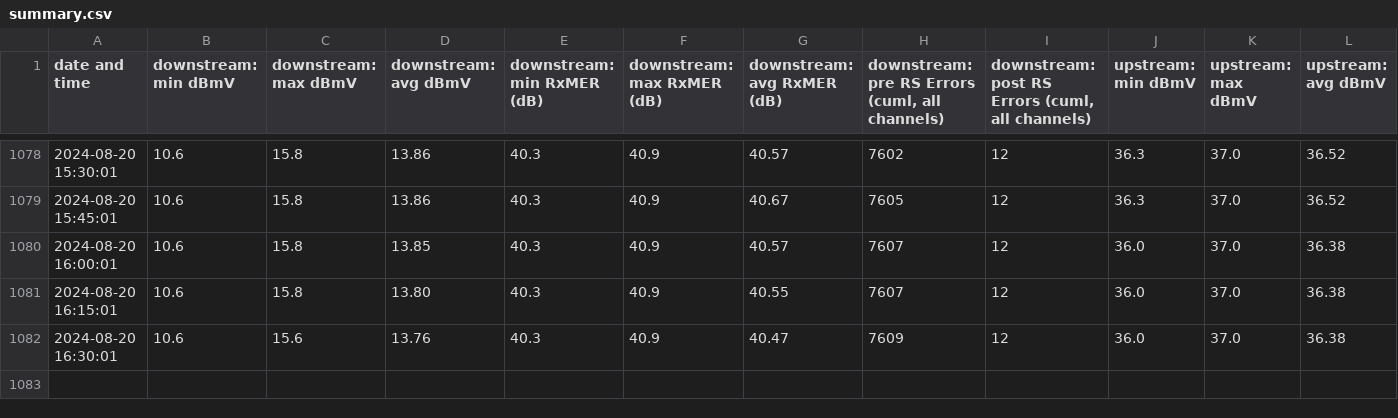
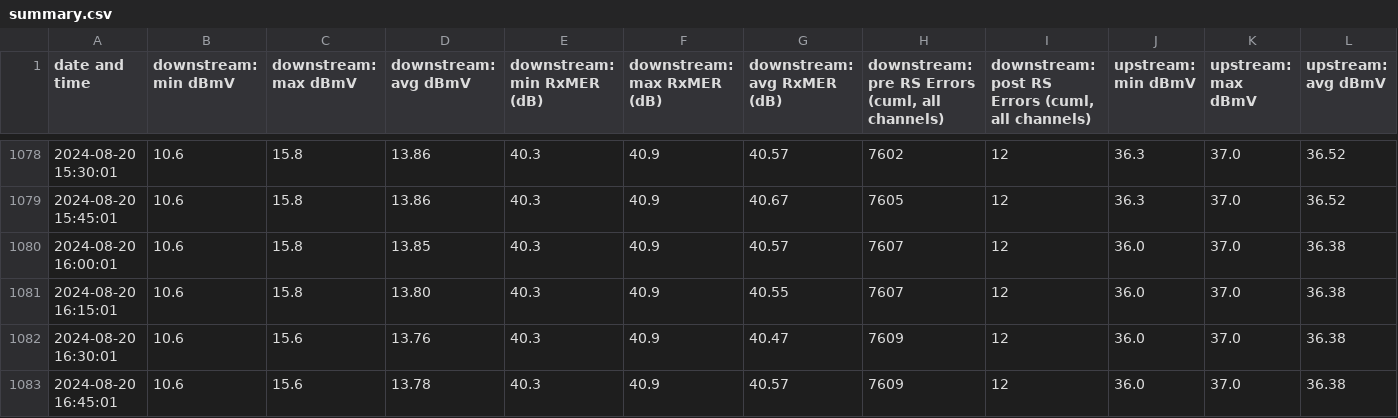
Before and after one commit to sj/virgin-media-router-status, a CSV file: data/summary.csv, drawn as a sheet; only a part is shown, gaps mark what is left out; the diff names each change by its address in the sheet, - before the commit and + after, or states it on an @@ line.

Commit message:
new data

```diff
--- a/data/summary.csv
+++ b/data/summary.csv
+row 1083: 2024-08-20 16:45:01 | 10.6 | 15.6 | 13.78 | 40.3 | 40.9 | 40.57 | 7609 | 12 | 36.0 | 37.0 | 36.38
```
